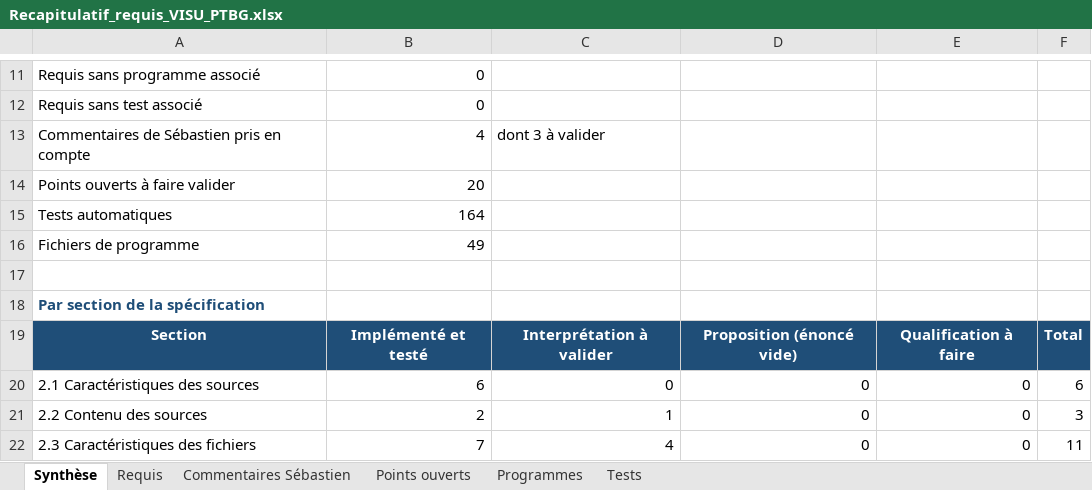
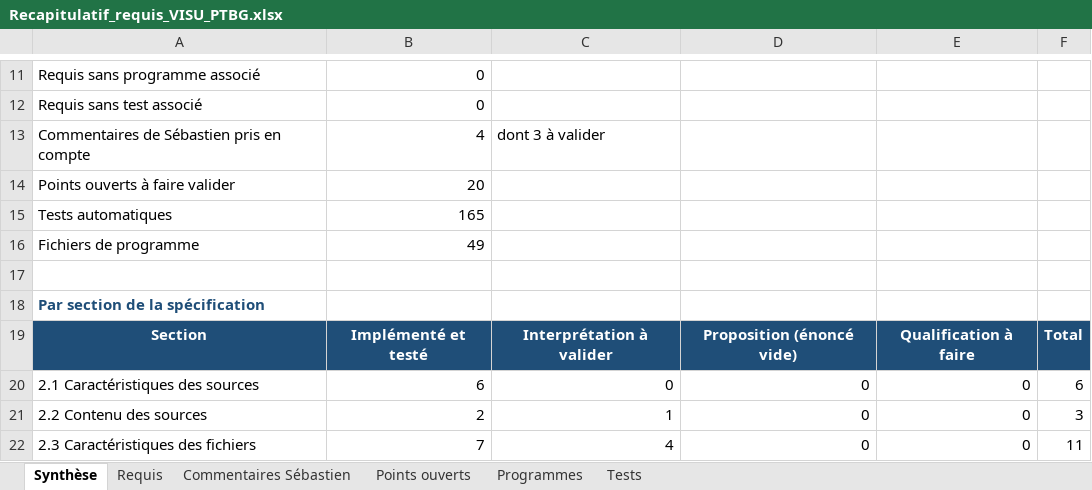
Before and after one commit to mezzine967-lang/arabelle, an Excel workbook: docs/recapitulatif/Recapitulatif_requis_VISU_PTBG.xlsx, sheet Synthèse, drawn as a sheet; only a part is shown, gaps mark what is left out; values as stored, in another font and other column widths than the file's, no borders; the diff names each change by its address in the sheet, - before the commit and + after, or states it on an @@ line.

```diff
--- a/docs/recapitulatif/Recapitulatif_requis_VISU_PTBG.xlsx (sheet Synthèse)
+++ b/docs/recapitulatif/Recapitulatif_requis_VISU_PTBG.xlsx (sheet Synthèse)
-B15: 164
+B15: 165
```
Also changed, not shown: sheet Tests, sheet Requis, sheet Programmes, 6 other files.
